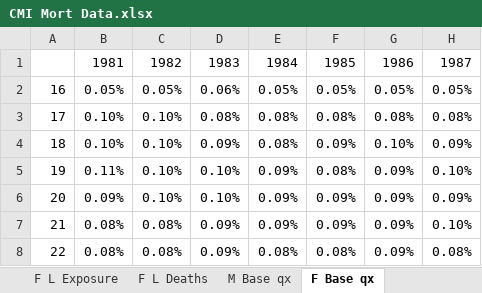
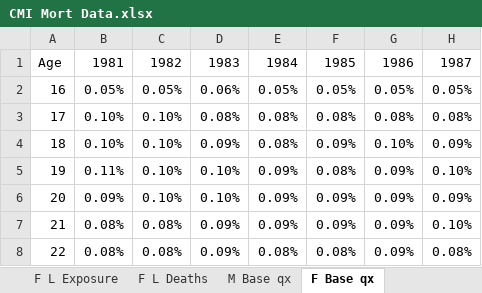
Before and after one commit to AlainW03/longevity-bonds-project2025, an Excel workbook: CMI Mort Data.xlsx, sheet F Base qx, drawn as a sheet; only a part is shown; values as stored, in another font and other column widths than the file's, no borders; the diff names each change by its address in the sheet, - before the commit and + after, or states it on an @@ line.

```diff
--- a/CMI Mort Data.xlsx (sheet F Base qx)
+++ b/CMI Mort Data.xlsx (sheet F Base qx)
-A1: (empty)
+A1: Age
```
Also changed, not shown: sheet M Base qx, sheet M L Deaths, sheet M L Exposure, sheet F L Deaths, sheet F L Exposure, other sheet tabs, charts or pictures.
